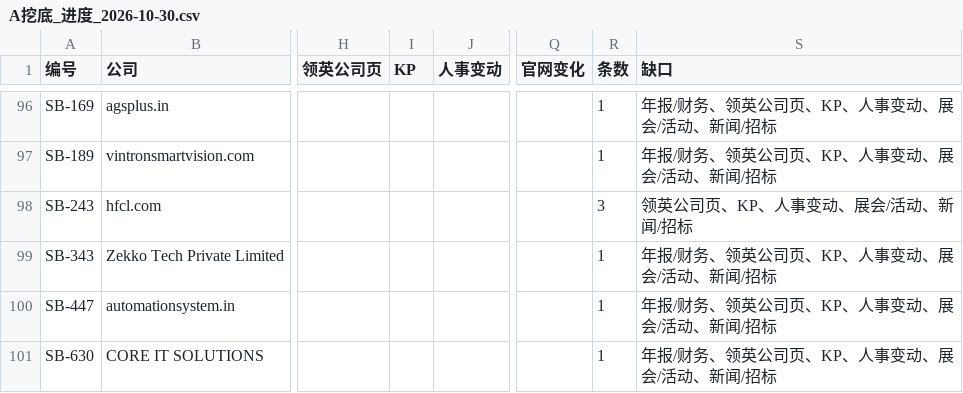
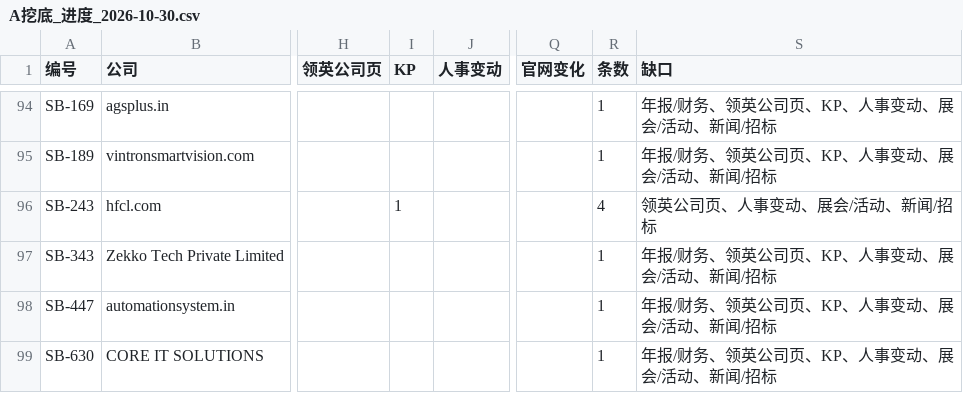
Before and after one commit to elsasaga-cloud/Planet, a CSV file: data/saga_clients/A挖底_进度_2026-10-30.csv, drawn as a sheet; only a part is shown, gaps mark what is left out; addresses are those after the commit; the diff covers the shown part only; the diff names each change by its address in the sheet, - before the commit and + after, or states it on an @@ line.

```diff
--- a/data/saga_clients/A挖底_进度_2026-10-30.csv
+++ b/data/saga_clients/A挖底_进度_2026-10-30.csv
-I96 (KP): (empty)
+I96 (KP): 1
-R96 (条数): 3
+R96 (条数): 4
-S96 (缺口): 领英公司页、KP、人事变动、展会/活动、新闻/招标
+S96 (缺口): 领英公司页、人事变动、展会/活动、新闻/招标
```
Also changed, not shown: 2 removed rows and 12 edited cells elsewhere in this file, data/长期客户群_复核记录.csv, 38 other files.
